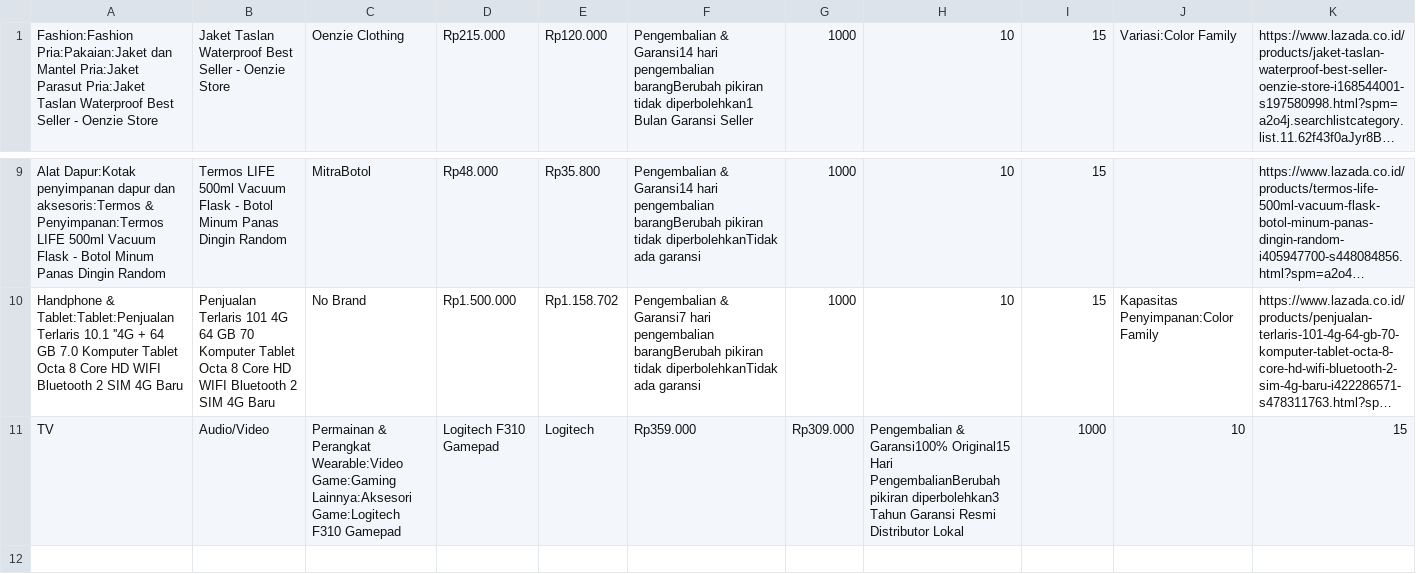
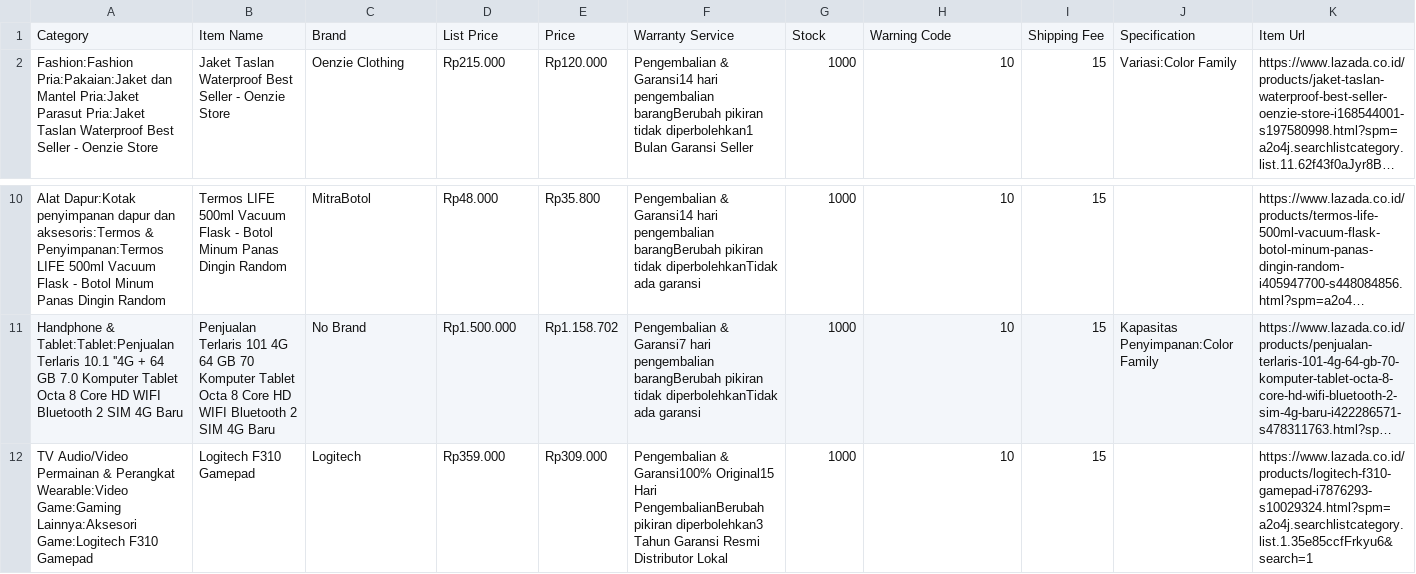
Before and after one commit to Jamie33/learngit, a CSV file: Spider/shop_crawl/lazada/lazada_result.csv, drawn as a sheet; only a part is shown, gaps mark what is left out; long unchanged cells end in …; removed rows and columns are numbered as before the commit, all else as after; rows hold the shown columns only; the diff names each change by its address in the sheet, - before the commit and + after, or states it on an @@ line.

Commit message:
Spider

```diff
--- a/Spider/shop_crawl/lazada/lazada_result.csv
+++ b/Spider/shop_crawl/lazada/lazada_result.csv
+row 1: Category | Item Name | Brand | List Price | Price | Warranty Service | Stock | Warning Code | Shipping Fee | Specification | Item Url
-row 11: TV | Audio/Video | Permainan & Perangkat Wearable:Video Game:Gaming Lainnya:Aksesori Game:Logitech F310 Gamepad | Logitech F310 Gamepad | Logitech | Rp359.000 | Rp309.000 | Pengembalian & Garansi100% Original15 Hari PengembalianBerubah pikiran diperbolehkan3 Tahun Garansi Resmi Distributor Lokal | 1000 | 10 | 15
+row 12: TV Audio/Video Permainan & Perangkat Wearable:Video Game:Gaming Lainnya:Aksesori Game:Logitech F310 Gamepad | Logitech F310 Gamepad | Logitech | Rp359.000 | Rp309.000 | Pengembalian & Garansi100% Original15 Hari PengembalianBerubah pikiran diperbolehkan3 Tahun Garansi Resmi Distributor Lokal | 1000 | 10 | 15 |  | https://www.lazada.co.id/products/logitech-f310-gamepad-i7876293-s10029324.html?spm=a2o4j.searchlistcategory.list.1.35e85ccfFrkyu6&search=1
```
Also changed, not shown: 15 other files.
